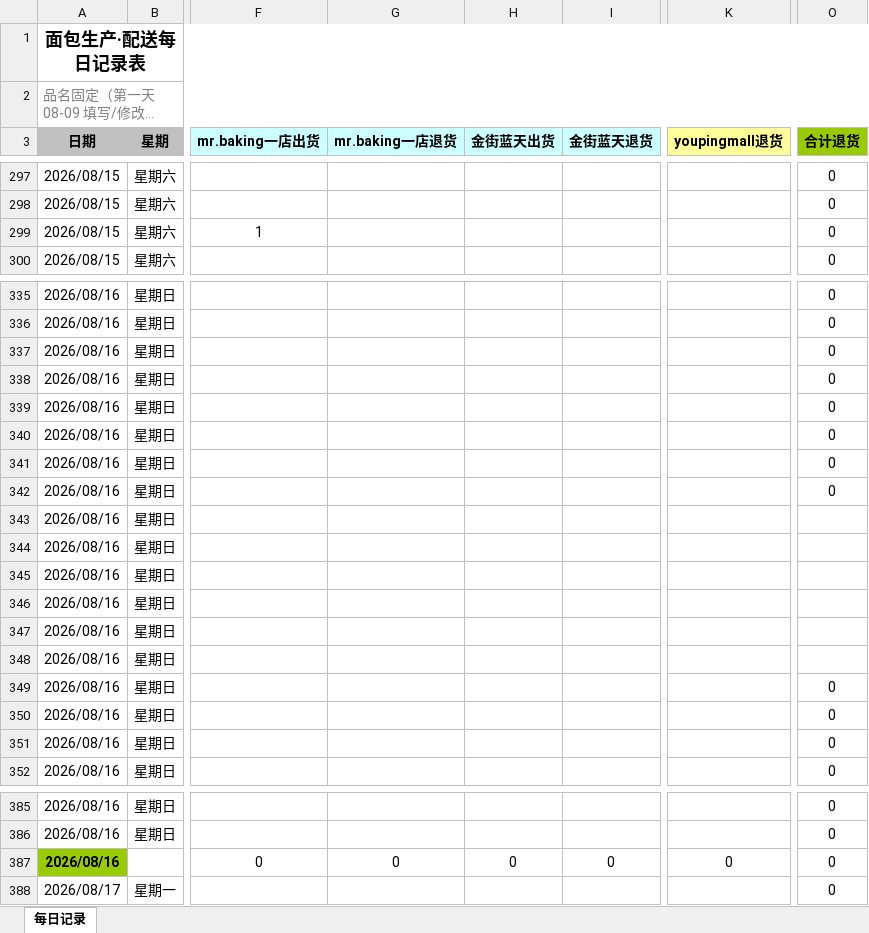
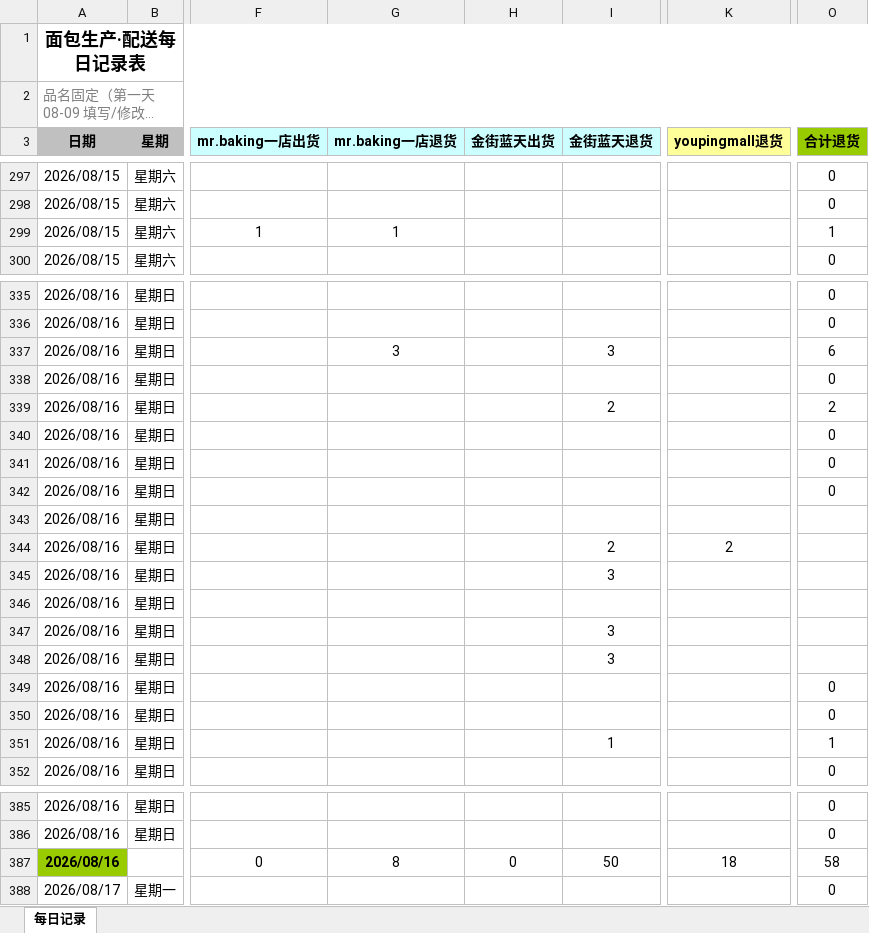
Before and after one commit to galoalx25-prog/-, an Excel workbook: 生产出货统计表.xlsm, sheet 每日记录, drawn as a sheet; only a part is shown, gaps mark what is left out; long unchanged cells end in …; values as stored, in another font and other column widths than the file's, no borders; charts and pictures and conditional formats not drawn; the diff covers the shown part only; the diff names each change by its address in the sheet, - before the commit and + after, or states it on an @@ line.

```diff
--- a/生产出货统计表.xlsm (sheet 每日记录)
+++ b/生产出货统计表.xlsm (sheet 每日记录)
-G299 (mr.baking一店退货): (empty)
+G299 (mr.baking一店退货): 1
-O299 (合计退货): 0
+O299 (合计退货): 1
-G337 (mr.baking一店退货): (empty)
+G337 (mr.baking一店退货): 3
-I337 (金街蓝天退货): (empty)
+I337 (金街蓝天退货): 3
-O337 (合计退货): 0
+O337 (合计退货): 6
-I339 (金街蓝天退货): (empty)
+I339 (金街蓝天退货): 2
-O339 (合计退货): 0
+O339 (合计退货): 2
-I344 (金街蓝天退货): (empty)
+I344 (金街蓝天退货): 2
-K344 (youpingmall退货): (empty)
+K344 (youpingmall退货): 2
-I345 (金街蓝天退货): (empty)
+I345 (金街蓝天退货): 3
-I347:I348 (金街蓝天退货): (empty)
+I347:I348 (金街蓝天退货): 3
-I351 (金街蓝天退货): (empty)
+I351 (金街蓝天退货): 1
-O351 (合计退货): 0
+O351 (合计退货): 1
-G387 (mr.baking一店退货): 0
+G387 (mr.baking一店退货): 8
-I387 (金街蓝天退货): 0
+I387 (金街蓝天退货): 50
-K387 (youpingmall退货): 0
+K387 (youpingmall退货): 18
-O387 (合计退货): 0
+O387 (合计退货): 58
```
Also changed, not shown: 88 edited cells elsewhere in this sheet.
